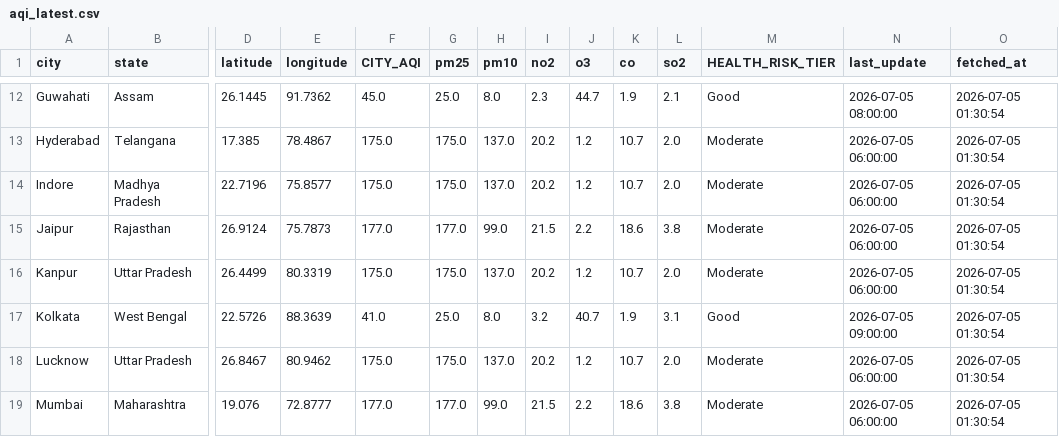
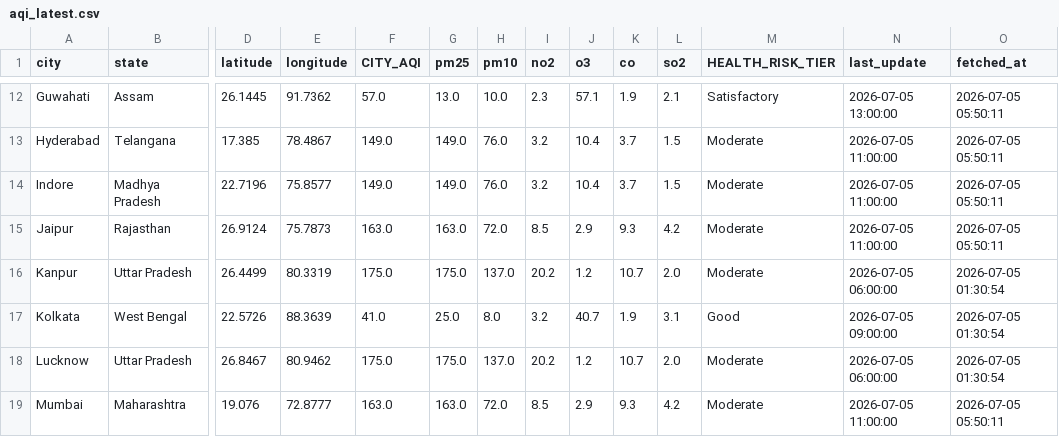
Before and after one commit to Sxdarksoul/AQI-pipeline, a CSV file: aqi_latest.csv, drawn as a sheet; only a part is shown, gaps mark what is left out; the diff covers the shown part only; the diff names each change by its address in the sheet, - before the commit and + after, or states it on an @@ line.

```diff
--- a/aqi_latest.csv
+++ b/aqi_latest.csv
-F12 (CITY_AQI): 45.0
+F12 (CITY_AQI): 57.0
-G12 (pm25): 25.0
+G12 (pm25): 13.0
-H12 (pm10): 8.0
+H12 (pm10): 10.0
-J12 (o3): 44.7
+J12 (o3): 57.1
-M12 (HEALTH_RISK_TIER): Good
+M12 (HEALTH_RISK_TIER): Satisfactory
-N12 (last_update): 2026-07-05 08:00:00
+N12 (last_update): 2026-07-05 13:00:00
-O12:O15 (fetched_at): 2026-07-05 01:30:54
+O12:O15 (fetched_at): 2026-07-05 05:50:11
-F13:F14 (CITY_AQI): 175.0
+F13:F14 (CITY_AQI): 149.0
-G13:G14 (pm25): 175.0
+G13:G14 (pm25): 149.0
-H13:H14 (pm10): 137.0
+H13:H14 (pm10): 76.0
-I13:I14 (no2): 20.2
+I13:I14 (no2): 3.2
-J13:J14 (o3): 1.2
+J13:J14 (o3): 10.4
-K13:K14 (co): 10.7
+K13:K14 (co): 3.7
-L13:L14 (so2): 2.0
+L13:L14 (so2): 1.5
-N13:N15 (last_update): 2026-07-05 06:00:00
+N13:N15 (last_update): 2026-07-05 11:00:00
-F15 (CITY_AQI): 177.0
+F15 (CITY_AQI): 163.0
-G15 (pm25): 177.0
+G15 (pm25): 163.0
-H15 (pm10): 99.0
+H15 (pm10): 72.0
-I15 (no2): 21.5
+I15 (no2): 8.5
-J15 (o3): 2.2
+J15 (o3): 2.9
-K15 (co): 18.6
+K15 (co): 9.3
-L15 (so2): 3.8
+L15 (so2): 4.2
-F19 (CITY_AQI): 177.0
+F19 (CITY_AQI): 163.0
-G19 (pm25): 177.0
+G19 (pm25): 163.0
-H19 (pm10): 99.0
+H19 (pm10): 72.0
-I19 (no2): 21.5
+I19 (no2): 8.5
-J19 (o3): 2.2
+J19 (o3): 2.9
-K19 (co): 18.6
+K19 (co): 9.3
-L19 (so2): 3.8
+L19 (so2): 4.2
-N19 (last_update): 2026-07-05 06:00:00
+N19 (last_update): 2026-07-05 11:00:00
-O19 (fetched_at): 2026-07-05 01:30:54
+O19 (fetched_at): 2026-07-05 05:50:11
```
Also changed, not shown: 142 edited cells elsewhere in this file, aqi_history.csv, aqi_state.csv, 1 other file.
